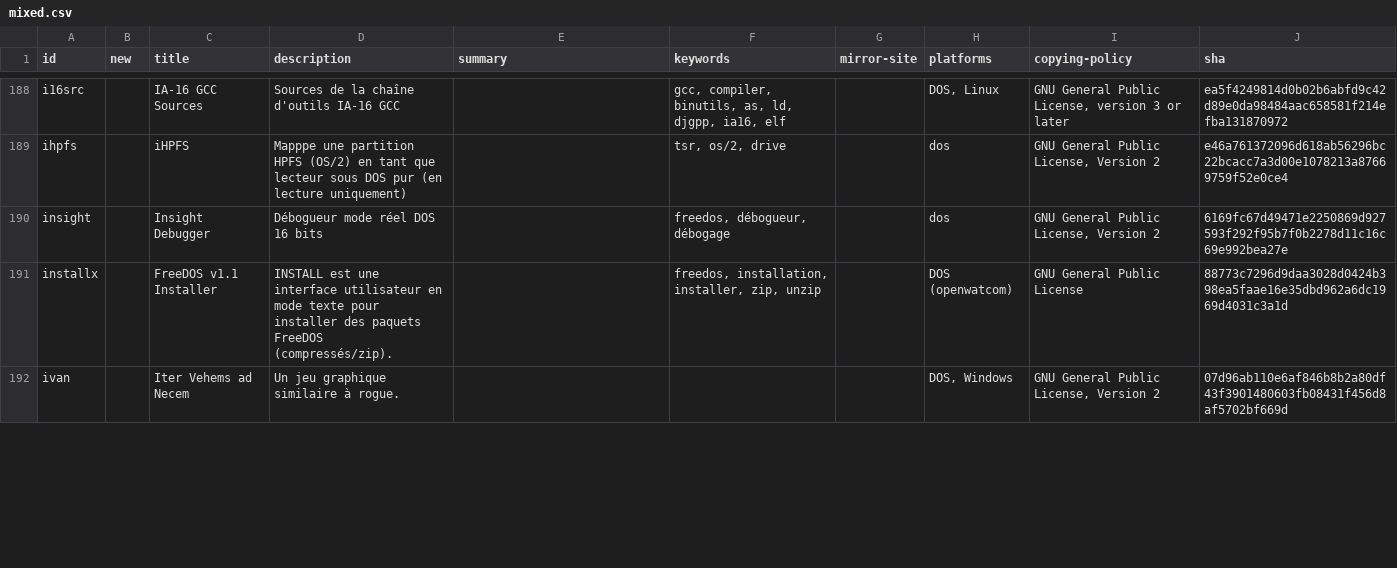
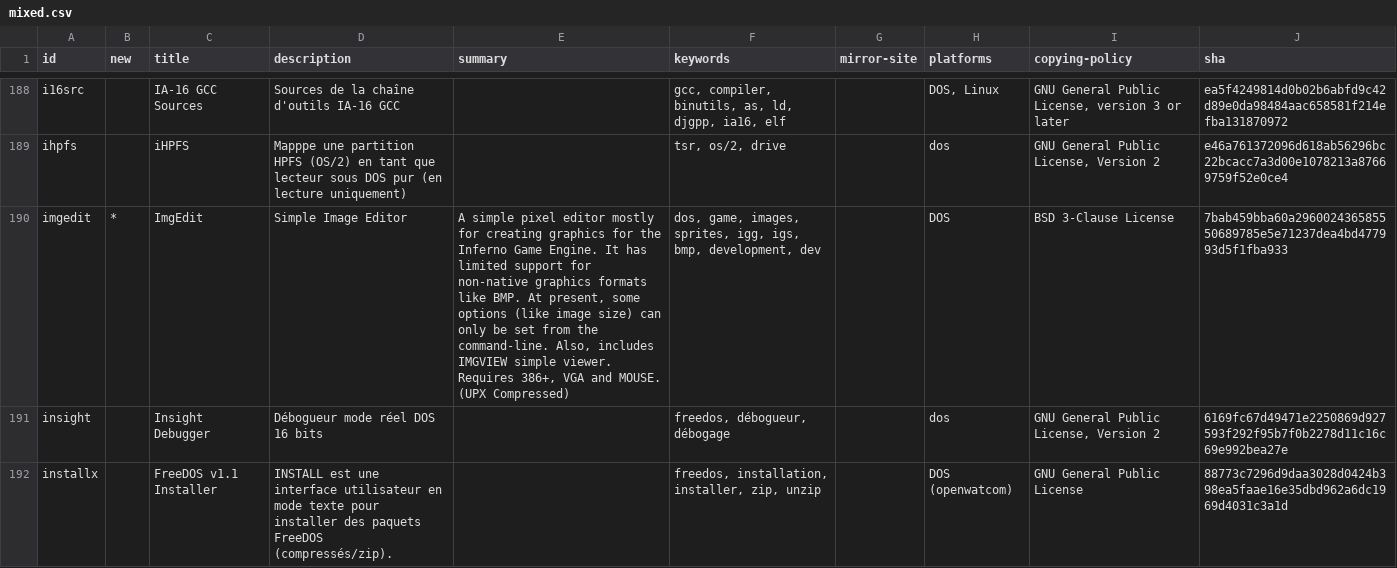
Before and after one commit to shidel/fd-nls, a CSV file: packages/fr/utf-8/mixed.csv, drawn as a sheet; only a part is shown, gaps mark what is left out; the shorter side is filled out with more unchanged rows.

```diff
--- a/packages/fr/utf-8/mixed.csv
+++ b/packages/fr/utf-8/mixed.csv
@@ -189,2 +189,3 @@ i16src,,IA-16 GCC Sources,Sources de la chaîne d'outils IA-16 GCC,,"gcc, compil
 ihpfs,,iHPFS,Mapppe une partition HPFS (OS/2)  en tant que lecteur sous DOS pur (en lecture uniquement),,"tsr, os/2, drive",,dos,"GNU General Public License, Version 2",e46a761372096d618ab56296bc22bcacc7a3d00e1078213a87669759f52e0ce4
+imgedit,*,ImgEdit,Simple Image Editor,"A simple pixel editor mostly for creating graphics for the Inferno Game Engine. It has limited support for non-native graphics formats like BMP. At present, some options (like image size) can only be set from the command-line. Also, includes IMGVIEW simple viewer. Requires 386+, VGA and MOUSE. (UPX Compressed)","dos, game, images, sprites, igg, igs, bmp, development, dev",,DOS,BSD 3-Clause License,7bab459bba60a296002436585550689785e5e71237dea4bd477993d5f1fba933
 insight,,Insight Debugger,Débogueur mode réel DOS 16 bits,,"freedos, débogueur, débogage",,dos,"GNU General Public License, Version 2",6169fc67d49471e2250869d927593f292f95b7f0b2278d11c16c69e992bea27e
```
Also changed, not shown: packages/de/cp858/missing.csv, packages/de/cp858/previous/mixed.csv, 5 other files.
